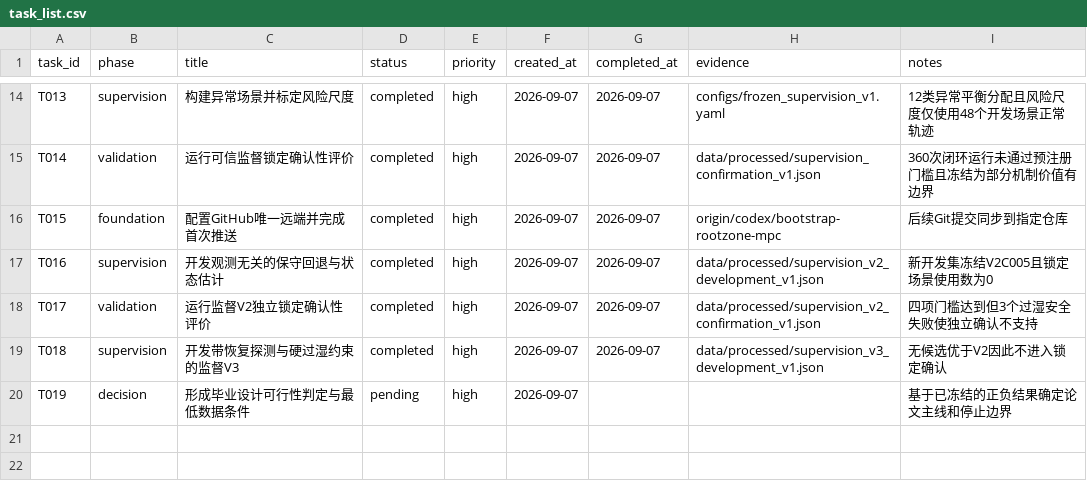
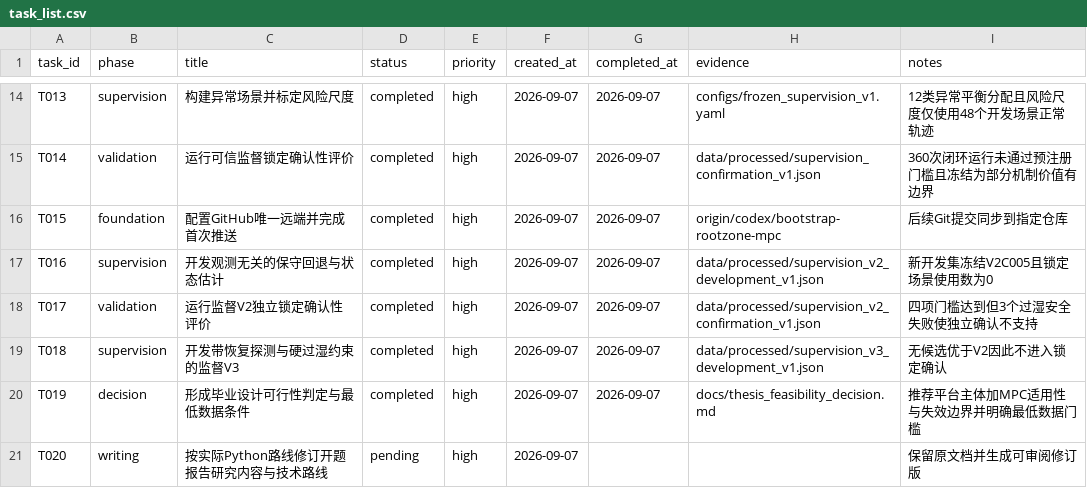
Before and after one commit to gzxxxxxx178-ship-it/greenhouse_rootzone_mpc, a CSV file: data/csv/task_list.csv, drawn as a sheet; only a part is shown, gaps mark what is left out.

Commit message:
docs: decide thesis scope and minimum data gates

```diff
--- a/data/csv/task_list.csv
+++ b/data/csv/task_list.csv
@@ -19,2 +19,3 @@ T017,validation,运行监督V2独立锁定确认性评价,completed,high,2026-09
 T018,supervision,开发带恢复探测与硬过湿约束的监督V3,completed,high,2026-09-07,2026-09-07,data/processed/supervision_v3_development_v1.json,无候选优于V2因此不进入锁定确认
-T019,decision,形成毕业设计可行性判定与最低数据条件,pending,high,2026-09-07,,,基于已冻结的正负结果确定论文主线和停止边界
+T019,decision,形成毕业设计可行性判定与最低数据条件,completed,high,2026-09-07,2026-09-07,docs/thesis_feasibility_decision.md,推荐平台主体加MPC适用性与失效边界并明确最低数据门槛
+T020,writing,按实际Python路线修订开题报告研究内容与技术路线,pending,high,2026-09-07,,,保留原文档并生成可审阅修订版
```
Also changed, not shown: 3 other files.
